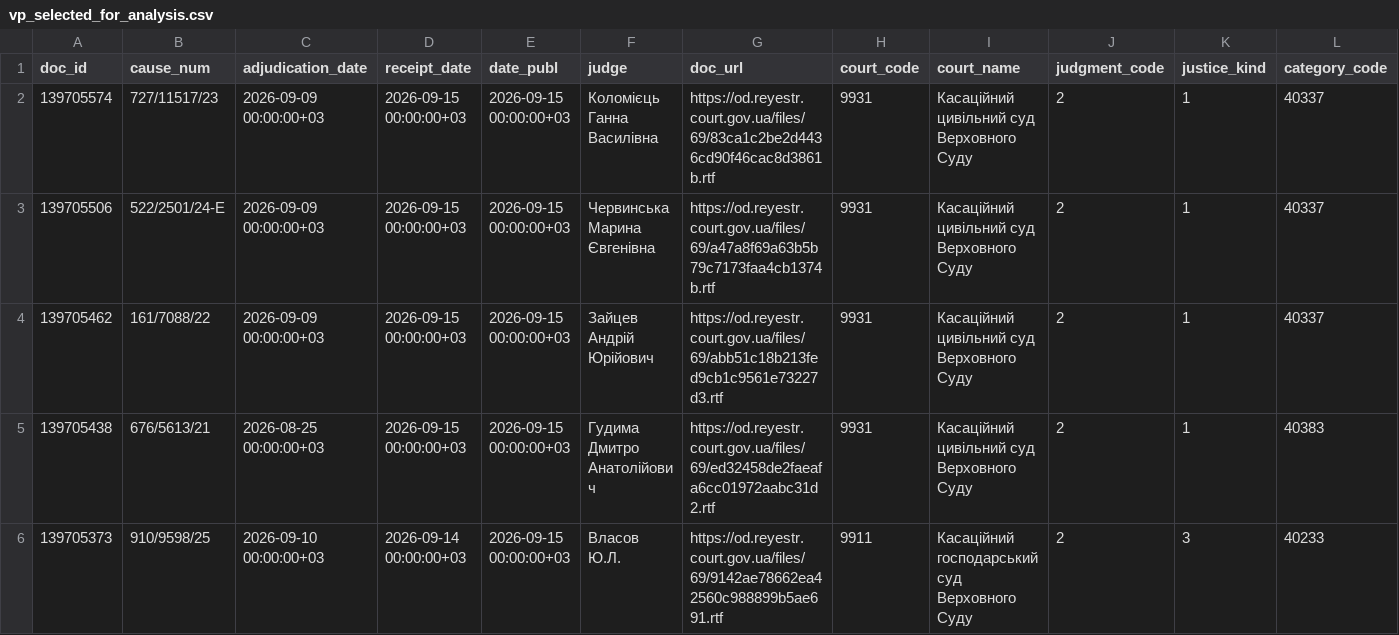
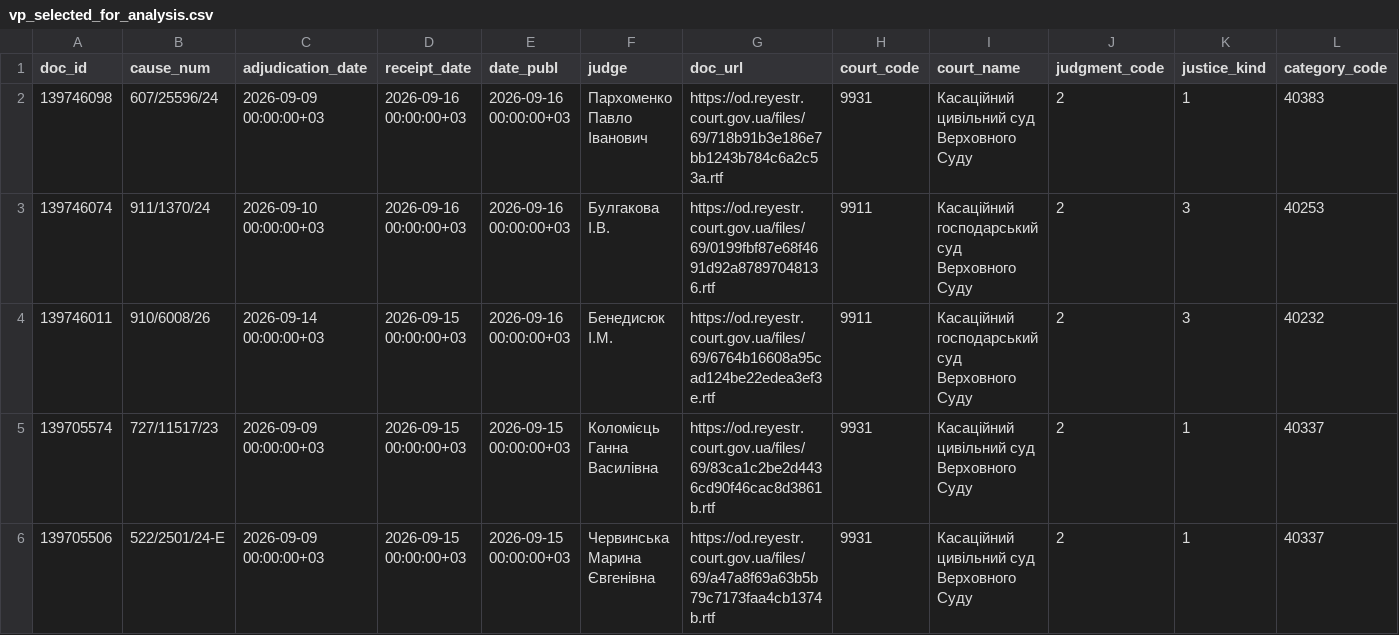
Before and after one commit to apryshchepchuk/VS-legal-digest, a CSV file: data/interim/vp_selected_for_analysis.csv, drawn as a sheet; only a part is shown; the shorter side is filled out with more unchanged rows; rows hold the shown columns only; the diff names each change by its address in the sheet, - before the commit and + after, or states it on an @@ line.

```diff
--- a/data/interim/vp_selected_for_analysis.csv
+++ b/data/interim/vp_selected_for_analysis.csv
+row 2: 139746098 | 607/25596/24 | 2026-09-09 00:00:00+03 | 2026-09-16 00:00:00+03 | 2026-09-16 00:00:00+03 | Пархоменко Павло Іванович | https://od.reyestr.court.gov.ua/files/69/718b91b3e186e7bb1243b784c6a2c53a.rtf | 9931 | Касаційний цивільний суд Верховного Суду | 2 | 1 | 40383
+row 3: 139746074 | 911/1370/24 | 2026-09-10 00:00:00+03 | 2026-09-16 00:00:00+03 | 2026-09-16 00:00:00+03 | Булгакова І.В. | https://od.reyestr.court.gov.ua/files/69/0199fbf87e68f4691d92a87897048136.rtf | 9911 | Касаційний господарський суд Верховного Суду | 2 | 3 | 40253
+row 4: 139746011 | 910/6008/26 | 2026-09-14 00:00:00+03 | 2026-09-15 00:00:00+03 | 2026-09-16 00:00:00+03 | Бенедисюк I.М. | https://od.reyestr.court.gov.ua/files/69/6764b16608a95cad124be22edea3ef3e.rtf | 9911 | Касаційний господарський суд Верховного Суду | 2 | 3 | 40232
```
Also changed, not shown: data/interim/vp_candidates.csv, data/interim/vp_excluded_appellate_admin.csv, 11 other files.
